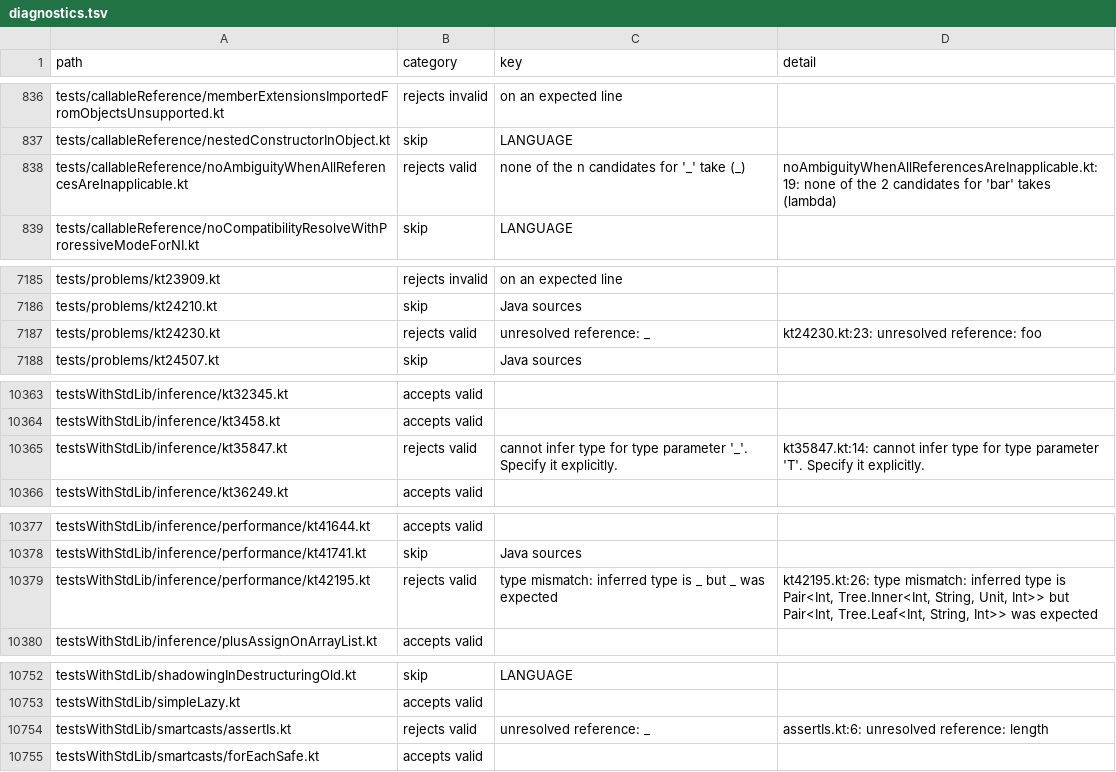
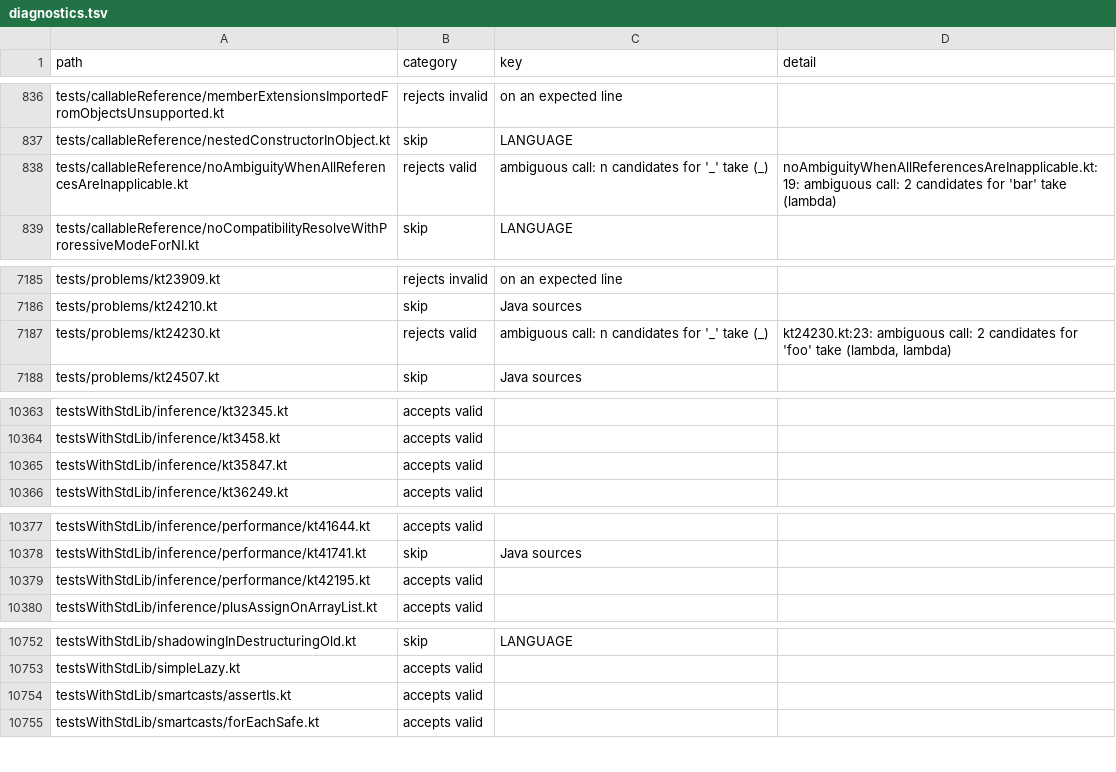
Before and after one commit to barteo/kotlin-compiler-go, a TSV file: bench/results/diagnostics.tsv, drawn as a sheet; only a part is shown, gaps mark what is left out; the diff covers the shown part only.

```diff
--- a/bench/results/diagnostics.tsv
+++ b/bench/results/diagnostics.tsv
@@ -837,3 +837,3 @@ tests/callableReference/memberExtensionsImportedFromObjectsUnsupported.kt	reject
 tests/callableReference/nestedConstructorInObject.kt	skip	LANGUAGE	
-tests/callableReference/noAmbiguityWhenAllReferencesAreInapplicable.kt	rejects valid	none of the n candidates for '_' take (_)	noAmbiguityWhenAllReferencesAreInapplicable.kt:19: none of the 2 candidates for 'bar' takes (lambda)
+tests/callableReference/noAmbiguityWhenAllReferencesAreInapplicable.kt	rejects valid	ambiguous call: n candidates for '_' take (_)	noAmbiguityWhenAllReferencesAreInapplicable.kt:19: ambiguous call: 2 candidates for 'bar' take (lambda)
 tests/callableReference/noCompatibilityResolveWithProressiveModeForNI.kt	skip	LANGUAGE	
@@ -7186,3 +7186,3 @@ tests/problems/kt23909.kt	rejects invalid	on an expected line
 tests/problems/kt24210.kt	skip	Java sources	
-tests/problems/kt24230.kt	rejects valid	unresolved reference: _	kt24230.kt:23: unresolved reference: foo
+tests/problems/kt24230.kt	rejects valid	ambiguous call: n candidates for '_' take (_)	kt24230.kt:23: ambiguous call: 2 candidates for 'foo' take (lambda, lambda)
 tests/problems/kt24507.kt	skip	Java sources	
@@ -10364,3 +10364,3 @@ testsWithStdLib/inference/kt32345.kt	accepts valid
 testsWithStdLib/inference/kt3458.kt	accepts valid		
-testsWithStdLib/inference/kt35847.kt	rejects valid	cannot infer type for type parameter '_'. Specify it explicitly.	kt35847.kt:14: cannot infer type for type parameter 'T'. Specify it explicitly.
+testsWithStdLib/inference/kt35847.kt	accepts valid		
 testsWithStdLib/inference/kt36249.kt	accepts valid		
@@ -10378,3 +10378,3 @@ testsWithStdLib/inference/performance/kt41644.kt	accepts valid
 testsWithStdLib/inference/performance/kt41741.kt	skip	Java sources	
-testsWithStdLib/inference/performance/kt42195.kt	rejects valid	type mismatch: inferred type is _ but _ was expected	kt42195.kt:26: type mismatch: inferred type is Pair<Int, Tree.Inner<Int, String, Unit, Int>> but Pair<Int, Tree.Leaf<Int, String, Int>> was expected
+testsWithStdLib/inference/performance/kt42195.kt	accepts valid		
 testsWithStdLib/inference/plusAssignOnArrayList.kt	accepts valid		
@@ -10753,3 +10753,3 @@ testsWithStdLib/shadowingInDestructuringOld.kt	skip	LANGUAGE
 testsWithStdLib/simpleLazy.kt	accepts valid		
-testsWithStdLib/smartcasts/assertIs.kt	rejects valid	unresolved reference: _	assertIs.kt:6: unresolved reference: length
+testsWithStdLib/smartcasts/assertIs.kt	accepts valid		
 testsWithStdLib/smartcasts/forEachSafe.kt	accepts valid		
```
Also changed, not shown: 17 edited cells elsewhere in this file, 2 other files.
